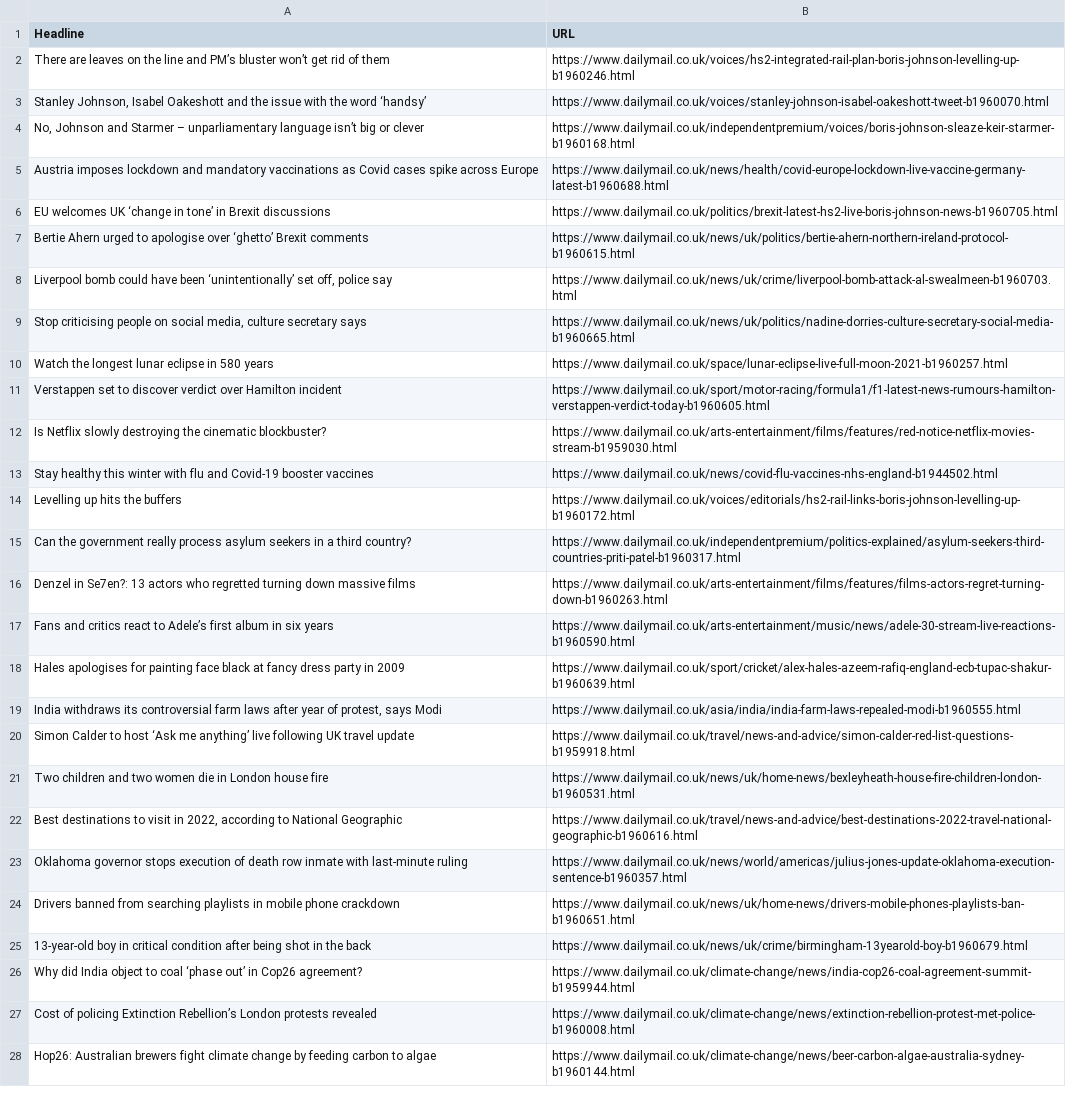
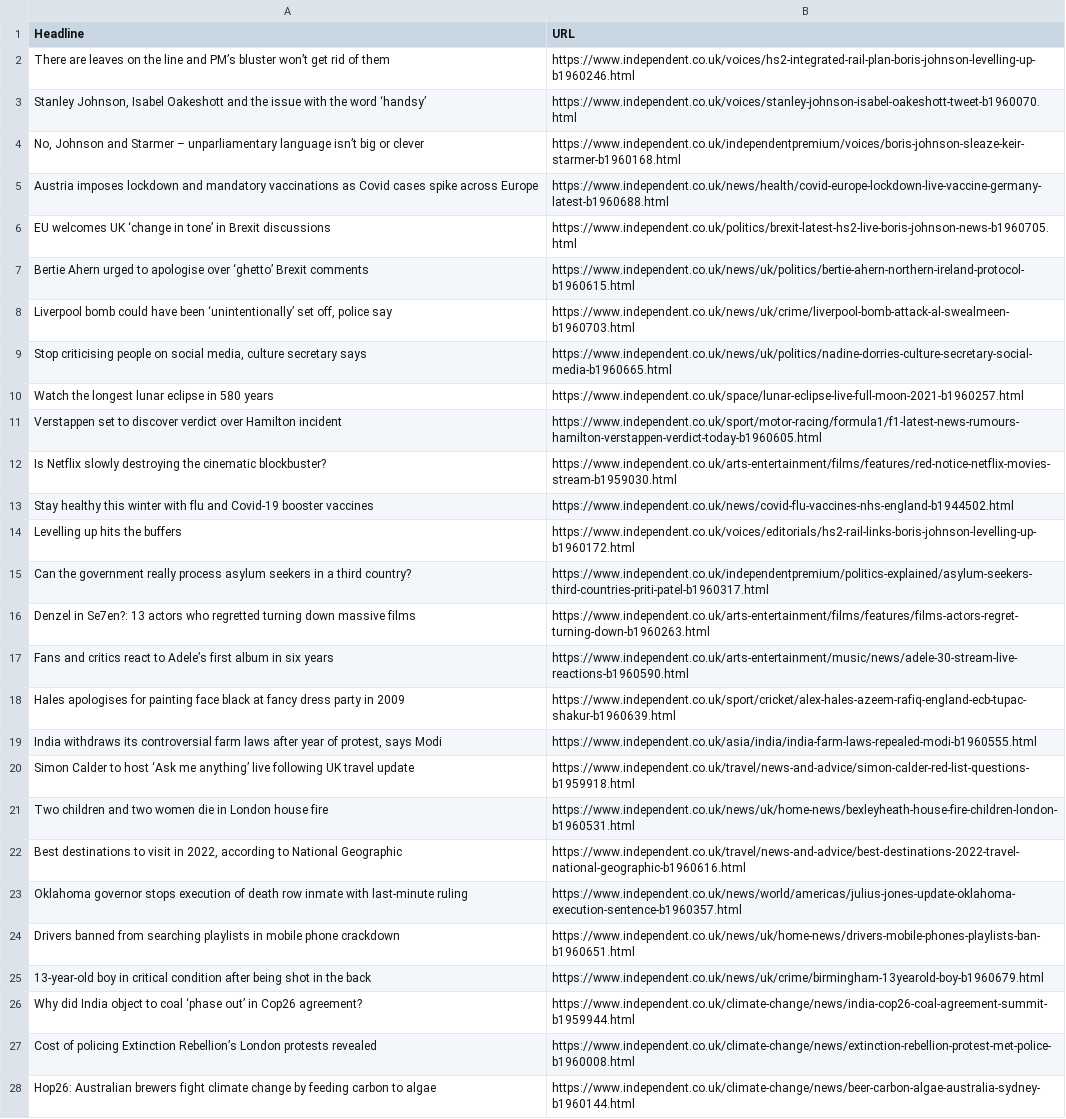
Before and after one commit to codelord42069/News-Project, a CSV file: independent_headlines.csv, drawn as a sheet; only a part is shown; the diff covers the shown part only; the diff names each change by its address in the sheet, - before the commit and + after, or states it on an @@ line.

Commit message:
fixed independent gave up on metro

```diff
--- a/independent_headlines.csv
+++ b/independent_headlines.csv
-B2 (URL): https://www.dailymail.co.uk/voices/hs2-integrated-rail-plan-boris-johnson-levelling-up-b1960246.html
+B2 (URL): https://www.independent.co.uk/voices/hs2-integrated-rail-plan-boris-johnson-levelling-up-b1960246.html
-B3 (URL): https://www.dailymail.co.uk/voices/stanley-johnson-isabel-oakeshott-tweet-b1960070.html
+B3 (URL): https://www.independent.co.uk/voices/stanley-johnson-isabel-oakeshott-tweet-b1960070.html
-B4 (URL): https://www.dailymail.co.uk/independentpremium/voices/boris-johnson-sleaze-keir-starmer-b1960168.html
+B4 (URL): https://www.independent.co.uk/independentpremium/voices/boris-johnson-sleaze-keir-starmer-b1960168.html
-B5 (URL): https://www.dailymail.co.uk/news/health/covid-europe-lockdown-live-vaccine-germany-latest-b1960688.html
+B5 (URL): https://www.independent.co.uk/news/health/covid-europe-lockdown-live-vaccine-germany-latest-b1960688.html
-B6 (URL): https://www.dailymail.co.uk/politics/brexit-latest-hs2-live-boris-johnson-news-b1960705.html
+B6 (URL): https://www.independent.co.uk/politics/brexit-latest-hs2-live-boris-johnson-news-b1960705.html
-B7 (URL): https://www.dailymail.co.uk/news/uk/politics/bertie-ahern-northern-ireland-protocol-b1960615.html
+B7 (URL): https://www.independent.co.uk/news/uk/politics/bertie-ahern-northern-ireland-protocol-b1960615.html
-B8 (URL): https://www.dailymail.co.uk/news/uk/crime/liverpool-bomb-attack-al-swealmeen-b1960703.html
+B8 (URL): https://www.independent.co.uk/news/uk/crime/liverpool-bomb-attack-al-swealmeen-b1960703.html
-B9 (URL): https://www.dailymail.co.uk/news/uk/politics/nadine-dorries-culture-secretary-social-media-b1960665.html
+B9 (URL): https://www.independent.co.uk/news/uk/politics/nadine-dorries-culture-secretary-social-media-b1960665.html
-B10 (URL): https://www.dailymail.co.uk/space/lunar-eclipse-live-full-moon-2021-b1960257.html
+B10 (URL): https://www.independent.co.uk/space/lunar-eclipse-live-full-moon-2021-b1960257.html
-B11 (URL): https://www.dailymail.co.uk/sport/motor-racing/formula1/f1-latest-news-rumours-hamilton-verstappen-verdict-today-b1960605.html
+B11 (URL): https://www.independent.co.uk/sport/motor-racing/formula1/f1-latest-news-rumours-hamilton-verstappen-verdict-today-b1960605.html
-B12 (URL): https://www.dailymail.co.uk/arts-entertainment/films/features/red-notice-netflix-movies-stream-b1959030.html
+B12 (URL): https://www.independent.co.uk/arts-entertainment/films/features/red-notice-netflix-movies-stream-b1959030.html
-B13 (URL): https://www.dailymail.co.uk/news/covid-flu-vaccines-nhs-england-b1944502.html
+B13 (URL): https://www.independent.co.uk/news/covid-flu-vaccines-nhs-england-b1944502.html
-B14 (URL): https://www.dailymail.co.uk/voices/editorials/hs2-rail-links-boris-johnson-levelling-up-b1960172.html
+B14 (URL): https://www.independent.co.uk/voices/editorials/hs2-rail-links-boris-johnson-levelling-up-b1960172.html
-B15 (URL): https://www.dailymail.co.uk/independentpremium/politics-explained/asylum-seekers-third-countries-priti-patel-b1960317.html
+B15 (URL): https://www.independent.co.uk/independentpremium/politics-explained/asylum-seekers-third-countries-priti-patel-b1960317.html
-B16 (URL): https://www.dailymail.co.uk/arts-entertainment/films/features/films-actors-regret-turning-down-b1960263.html
+B16 (URL): https://www.independent.co.uk/arts-entertainment/films/features/films-actors-regret-turning-down-b1960263.html
-B17 (URL): https://www.dailymail.co.uk/arts-entertainment/music/news/adele-30-stream-live-reactions-b1960590.html
+B17 (URL): https://www.independent.co.uk/arts-entertainment/music/news/adele-30-stream-live-reactions-b1960590.html
-B18 (URL): https://www.dailymail.co.uk/sport/cricket/alex-hales-azeem-rafiq-england-ecb-tupac-shakur-b1960639.html
+B18 (URL): https://www.independent.co.uk/sport/cricket/alex-hales-azeem-rafiq-england-ecb-tupac-shakur-b1960639.html
-B19 (URL): https://www.dailymail.co.uk/asia/india/india-farm-laws-repealed-modi-b1960555.html
+B19 (URL): https://www.independent.co.uk/asia/india/india-farm-laws-repealed-modi-b1960555.html
-B20 (URL): https://www.dailymail.co.uk/travel/news-and-advice/simon-calder-red-list-questions-b1959918.html
+B20 (URL): https://www.independent.co.uk/travel/news-and-advice/simon-calder-red-list-questions-b1959918.html
-B21 (URL): https://www.dailymail.co.uk/news/uk/home-news/bexleyheath-house-fire-children-london-b1960531.html
+B21 (URL): https://www.independent.co.uk/news/uk/home-news/bexleyheath-house-fire-children-london-b1960531.html
-B22 (URL): https://www.dailymail.co.uk/travel/news-and-advice/best-destinations-2022-travel-national-geographic-b1960616.html
+B22 (URL): https://www.independent.co.uk/travel/news-and-advice/best-destinations-2022-travel-national-geographic-b1960616.html
-B23 (URL): https://www.dailymail.co.uk/news/world/americas/julius-jones-update-oklahoma-execution-sentence-b1960357.html
+B23 (URL): https://www.independent.co.uk/news/world/americas/julius-jones-update-oklahoma-execution-sentence-b1960357.html
-B24 (URL): https://www.dailymail.co.uk/news/uk/home-news/drivers-mobile-phones-playlists-ban-b1960651.html
+B24 (URL): https://www.independent.co.uk/news/uk/home-news/drivers-mobile-phones-playlists-ban-b1960651.html
-B25 (URL): https://www.dailymail.co.uk/news/uk/crime/birmingham-13yearold-boy-b1960679.html
+B25 (URL): https://www.independent.co.uk/news/uk/crime/birmingham-13yearold-boy-b1960679.html
-B26 (URL): https://www.dailymail.co.uk/climate-change/news/india-cop26-coal-agreement-summit-b1959944.html
+B26 (URL): https://www.independent.co.uk/climate-change/news/india-cop26-coal-agreement-summit-b1959944.html
-B27 (URL): https://www.dailymail.co.uk/climate-change/news/extinction-rebellion-protest-met-police-b1960008.html
+B27 (URL): https://www.independent.co.uk/climate-change/news/extinction-rebellion-protest-met-police-b1960008.html
-B28 (URL): https://www.dailymail.co.uk/climate-change/news/beer-carbon-algae-australia-sydney-b1960144.html
+B28 (URL): https://www.independent.co.uk/climate-change/news/beer-carbon-algae-australia-sydney-b1960144.html
```
Also changed, not shown: 108 edited cells elsewhere in this file, 4 other files.
